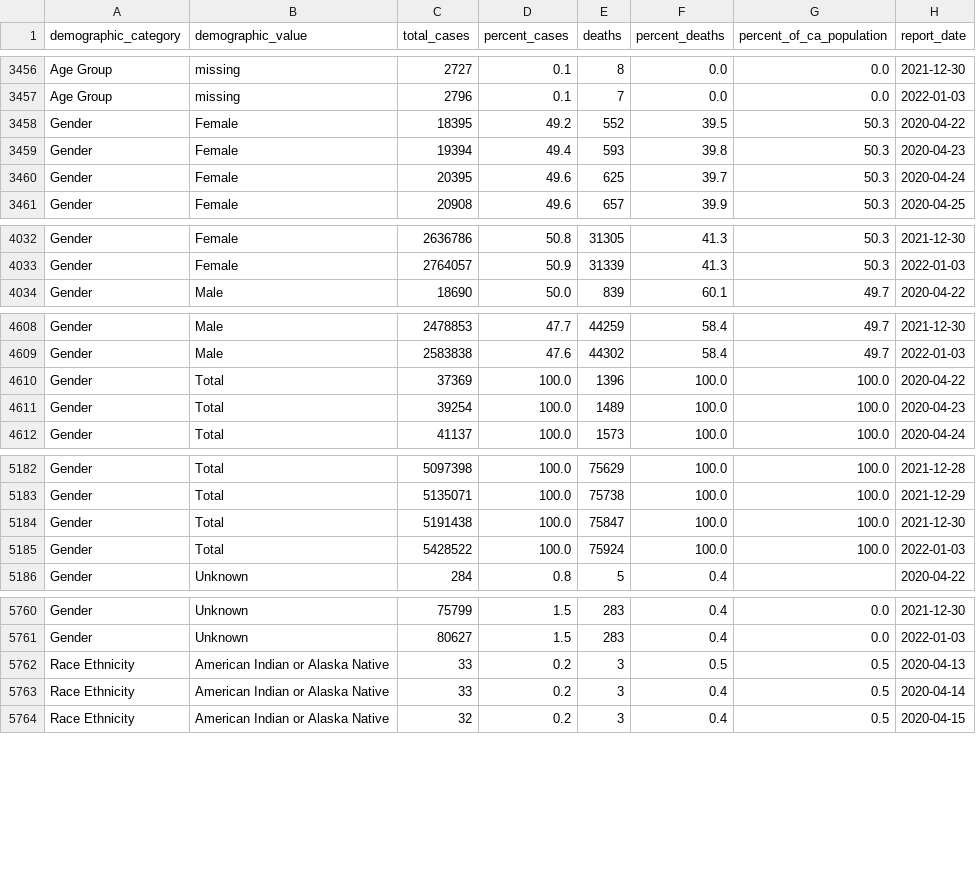
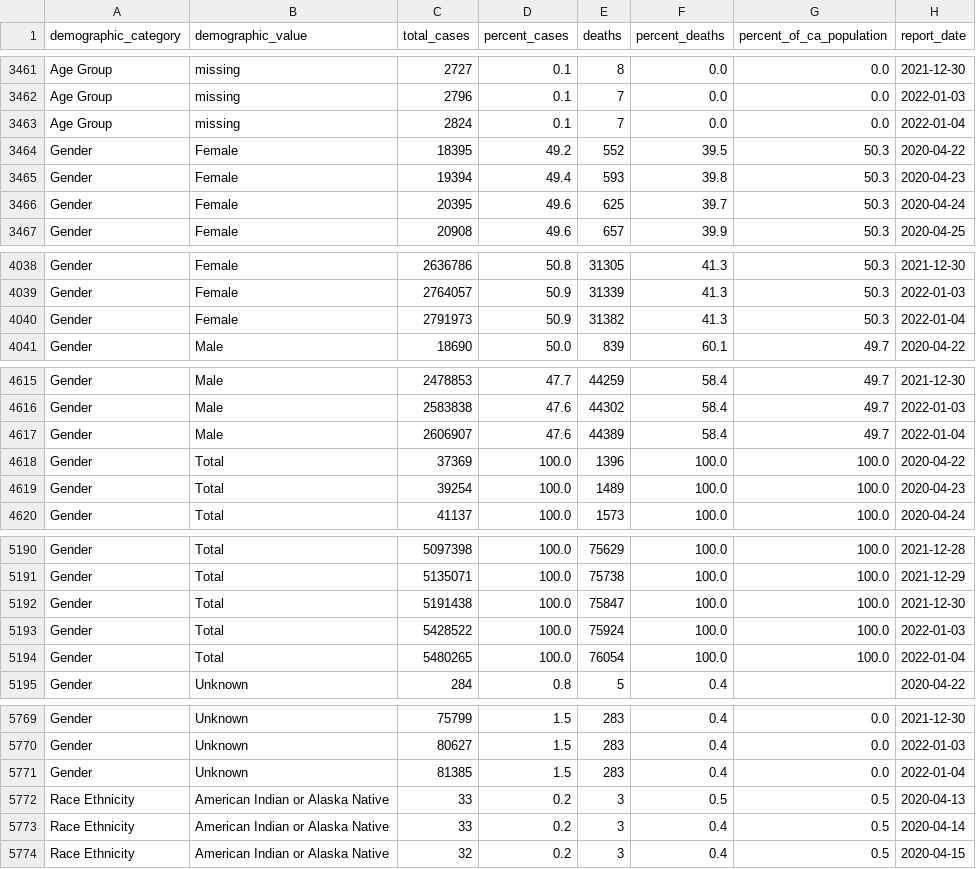
Before and after one commit to vllry/california-COVID-19-timeseries, a CSV file: cases_demographics.csv, drawn as a sheet; only a part is shown, gaps mark what is left out; the diff covers the shown part only; the diff names each change by its address in the sheet, - before the commit and + after, or states it on an @@ line.

```diff
--- a/cases_demographics.csv
+++ b/cases_demographics.csv
+row 3463: Age Group | missing | 2824 | 0.1 | 7 | 0.0 | 0.0 | 2022-01-04
+row 4040: Gender | Female | 2791973 | 50.9 | 31382 | 41.3 | 50.3 | 2022-01-04
+row 4617: Gender | Male | 2606907 | 47.6 | 44389 | 58.4 | 49.7 | 2022-01-04
+row 5194: Gender | Total | 5480265 | 100.0 | 76054 | 100.0 | 100.0 | 2022-01-04
+row 5771: Gender | Unknown | 81385 | 1.5 | 283 | 0.4 | 0.0 | 2022-01-04
```
Also changed, not shown: 14 added rows elsewhere in this file, 1 other file.
